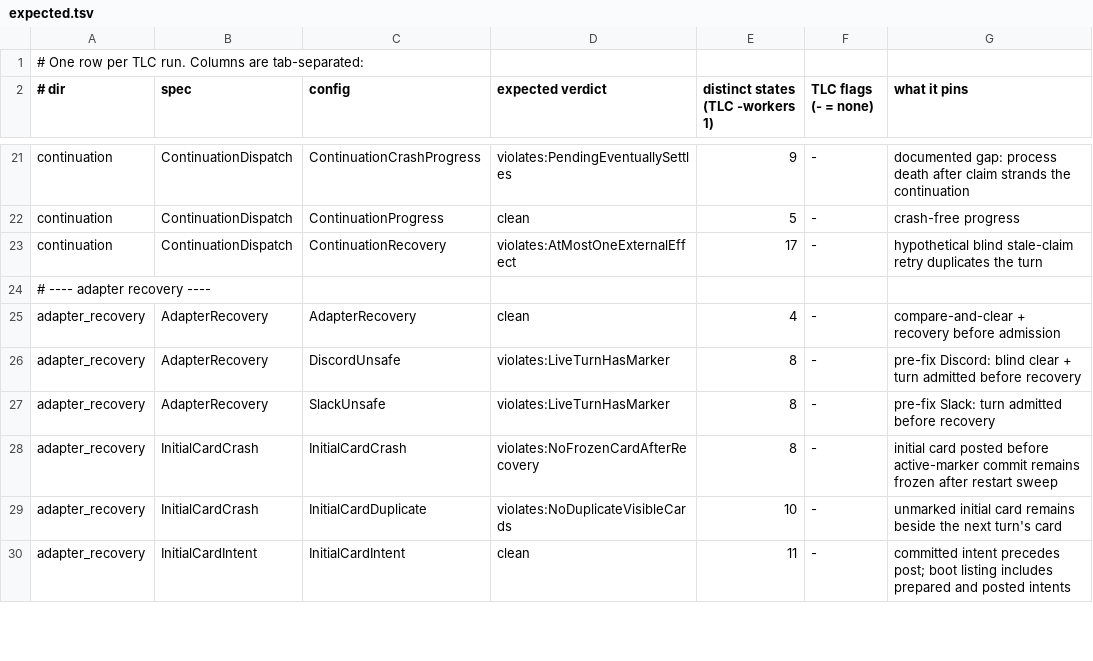
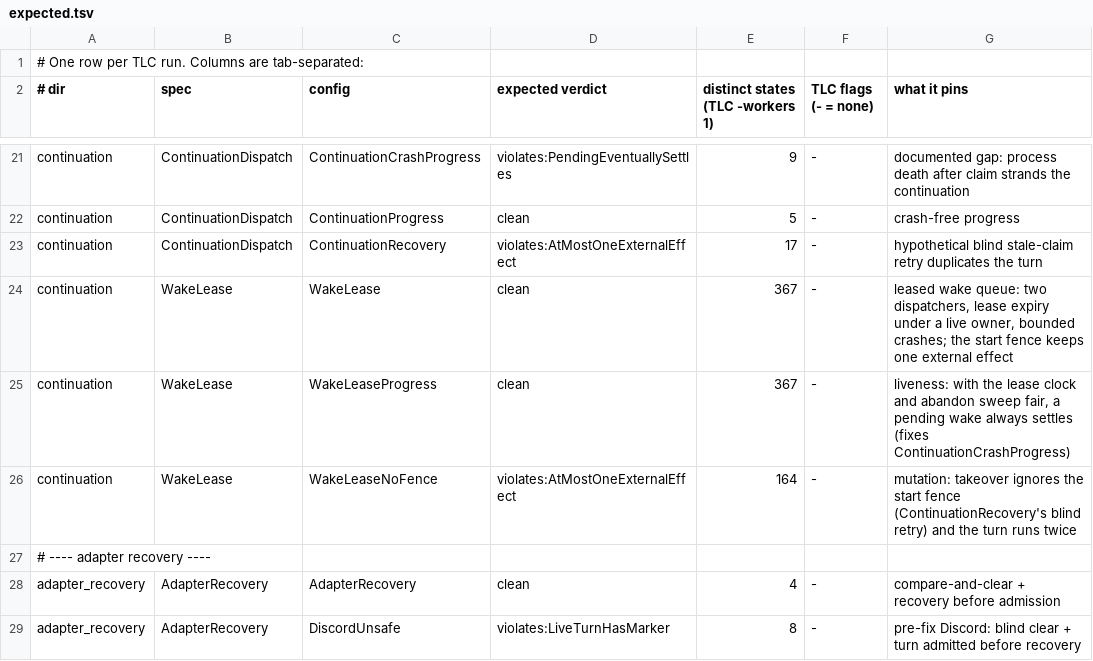
Before and after one commit to pymc-labs/daimon, a TSV file: formal/expected.tsv, drawn as a sheet; only a part is shown, gaps mark what is left out; the shorter side is filled out with more unchanged rows.

```diff
--- a/formal/expected.tsv
+++ b/formal/expected.tsv
@@ -23,2 +23,5 @@ continuation	ContinuationDispatch	ContinuationProgress	clean	5	-	crash-free prog
 continuation	ContinuationDispatch	ContinuationRecovery	violates:AtMostOneExternalEffect	17	-	hypothetical blind stale-claim retry duplicates the turn
+continuation	WakeLease	WakeLease	clean	367	-	leased wake queue: two dispatchers, lease expiry under a live owner, bounded crashes; the start fence keeps one external effect
+continuation	WakeLease	WakeLeaseProgress	clean	367	-	liveness: with the lease clock and abandon sweep fair, a pending wake always settles (fixes ContinuationCrashProgress)
+continuation	WakeLease	WakeLeaseNoFence	violates:AtMostOneExternalEffect	164	-	mutation: takeover ignores the start fence (ContinuationRecovery's blind retry) and the turn runs twice
 # ---- adapter recovery ----
```
Also changed, not shown: 23 other files.
